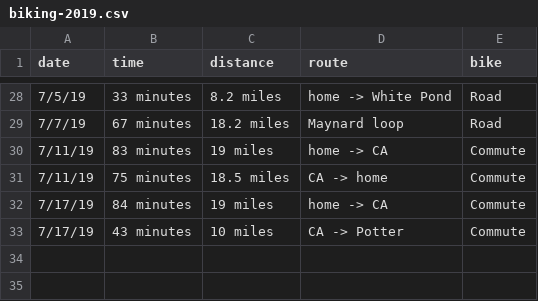
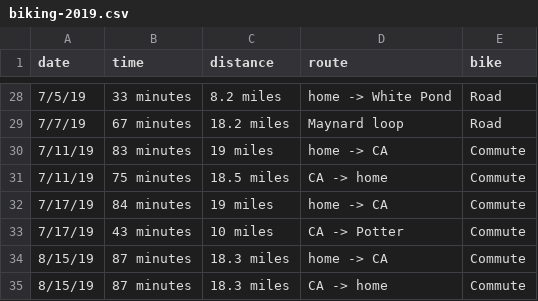
Before and after one commit to solenoid/exercise, a CSV file: biking-2019.csv, drawn as a sheet; only a part is shown, gaps mark what is left out; the diff names each change by its address in the sheet, - before the commit and + after, or states it on an @@ line.

Commit message:
back in the saddle again after vacations and rained out for a while. didn't feel fast so took it slow, but still felt good

```diff
--- a/biking-2019.csv
+++ b/biking-2019.csv
+row 34: 8/15/19 | 87 minutes | 18.3 miles | home -> CA | Commute
+row 35: 8/15/19 | 87 minutes | 18.3 miles | CA -> home | Commute
```
